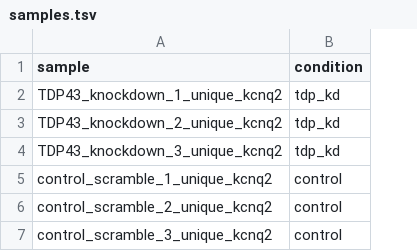
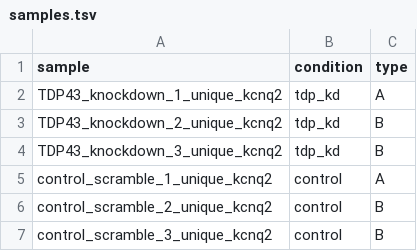
Before and after one commit to RajLabMSSM/leafcutter-pipeline, a TSV file: example/samples.tsv, drawn as a sheet; the diff names each change by its address in the sheet, - before the commit and + after, or states it on an @@ line.

Commit message:
updated example config; hardcoded junction code if not using RAPiD output directly

```diff
--- a/example/samples.tsv
+++ b/example/samples.tsv
+column C (type), rows 2-7: A | B | B | A | B | B
```
Also changed, not shown: 4 other files.
